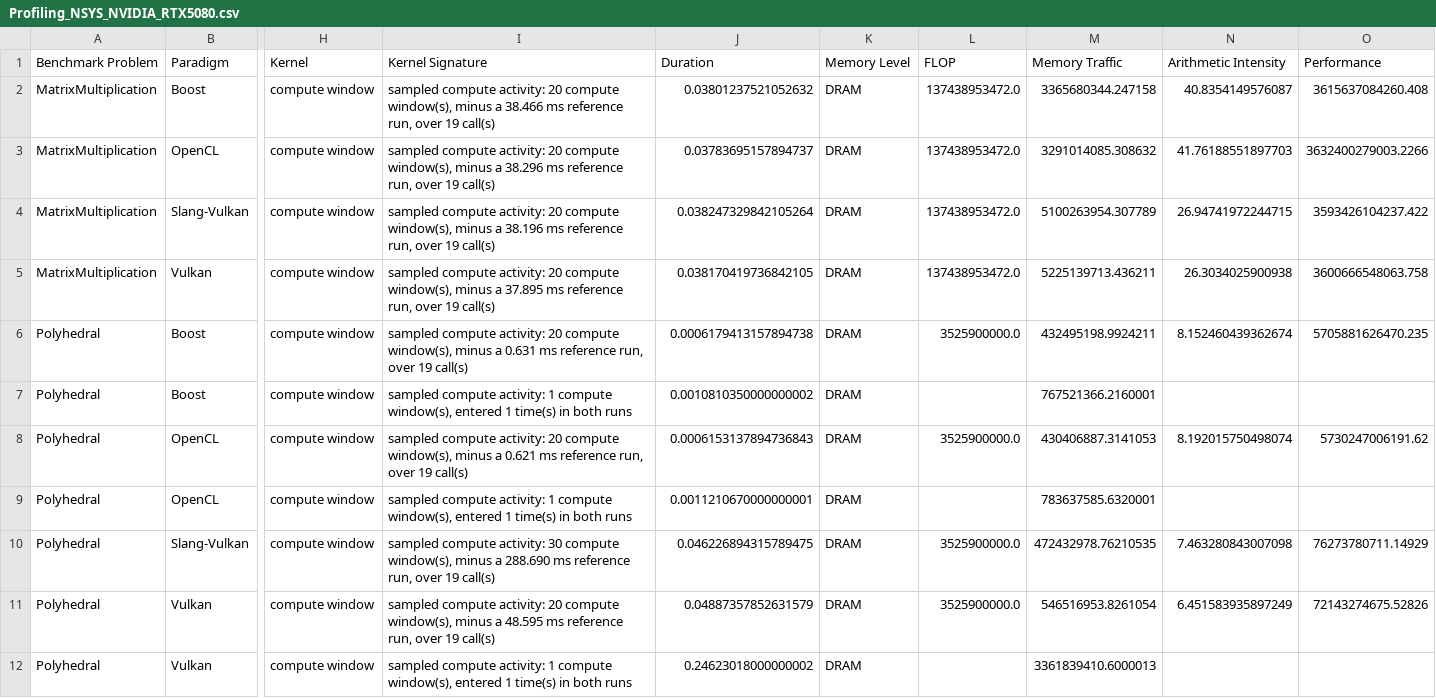
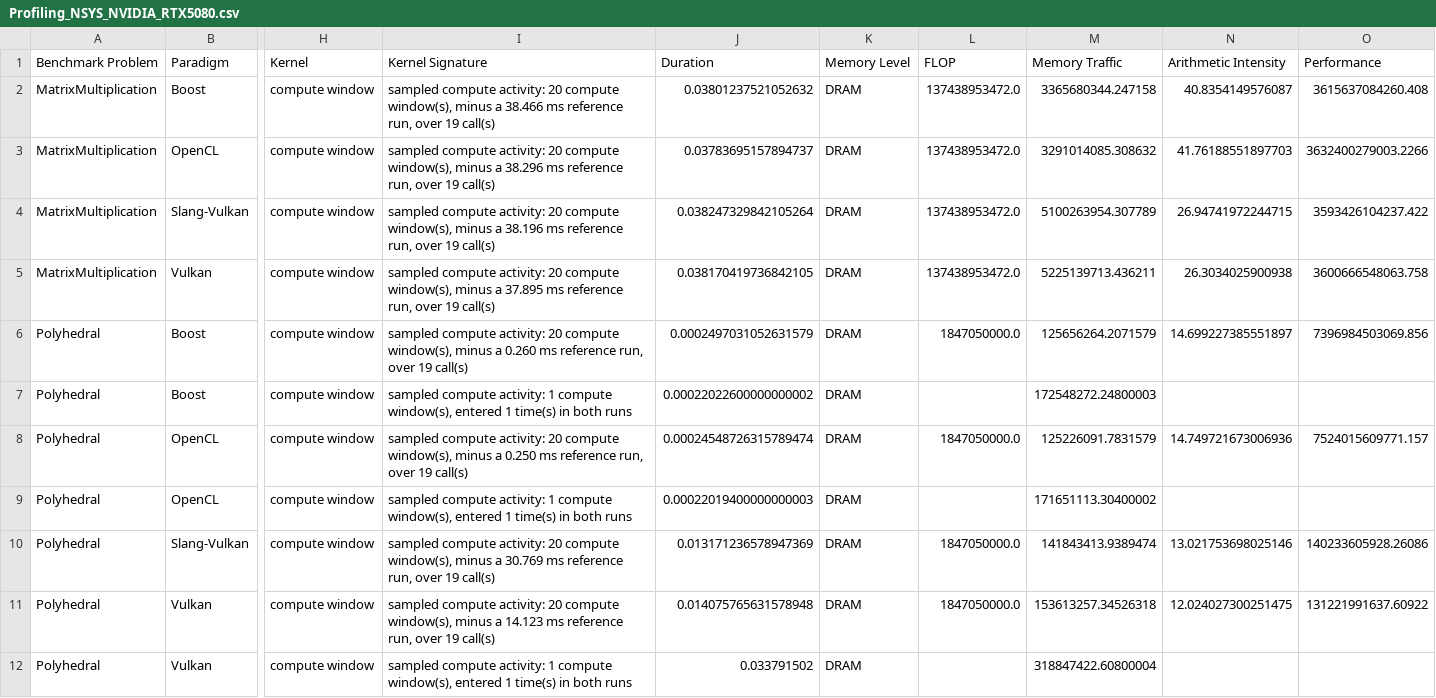
Before and after one commit to schuhmaj/performance-portability-benchmark, a CSV file: results/Profiling_NSYS_NVIDIA_RTX5080.csv, drawn as a sheet; only a part is shown, gaps mark what is left out; the diff names each change by its address in the sheet, - before the commit and + after, or states it on an @@ line.

```diff
--- a/results/Profiling_NSYS_NVIDIA_RTX5080.csv
+++ b/results/Profiling_NSYS_NVIDIA_RTX5080.csv
-I6 (Kernel Signature): …minus a 0.631 ms reference…
+I6 (Kernel Signature): …minus a 0.260 ms reference…
-J6 (Duration): 0.0006179413157894738
+J6 (Duration): 0.0002497031052631579
-L6 (FLOP): 3525900000.0
+L6 (FLOP): 1847050000.0
-M6 (Memory Traffic): 432495198.9924211
+M6 (Memory Traffic): 125656264.2071579
-N6 (Arithmetic Intensity): 8.152460439362674
+N6 (Arithmetic Intensity): 14.699227385551897
-O6 (Performance): 5705881626470.235
+O6 (Performance): 7396984503069.856
-J7 (Duration): 0.0010810350000000002
+J7 (Duration): 0.00022022600000000002
-M7 (Memory Traffic): 767521366.2160001
+M7 (Memory Traffic): 172548272.24800003
-I8 (Kernel Signature): …minus a 0.621 ms reference…
+I8 (Kernel Signature): …minus a 0.250 ms reference…
-J8 (Duration): 0.0006153137894736843
+J8 (Duration): 0.00024548726315789474
-L8 (FLOP): 3525900000.0
+L8 (FLOP): 1847050000.0
-M8 (Memory Traffic): 430406887.3141053
+M8 (Memory Traffic): 125226091.7831579
-N8 (Arithmetic Intensity): 8.192015750498074
+N8 (Arithmetic Intensity): 14.749721673006936
-O8 (Performance): 5730247006191.62
+O8 (Performance): 7524015609771.157
-J9 (Duration): 0.0011210670000000001
+J9 (Duration): 0.00022019400000000003
-M9 (Memory Traffic): 783637585.6320001
+M9 (Memory Traffic): 171651113.30400002
-I10 (Kernel Signature): …compute activity: 30 compute window(s), minus a 288.690 ms reference…
+I10 (Kernel Signature): …compute activity: 20 compute window(s), minus a 30.769 ms reference…
-J10 (Duration): 0.046226894315789475
+J10 (Duration): 0.013171236578947369
-L10:L11 (FLOP): 3525900000.0
+L10:L11 (FLOP): 1847050000.0
-M10 (Memory Traffic): 472432978.76210535
+M10 (Memory Traffic): 141843413.9389474
-N10 (Arithmetic Intensity): 7.463280843007098
+N10 (Arithmetic Intensity): 13.021753698025146
-O10 (Performance): 76273780711.14929
+O10 (Performance): 140233605928.26086
-I11 (Kernel Signature): …minus a 48.595 ms reference…
+I11 (Kernel Signature): …minus a 14.123 ms reference…
-J11 (Duration): 0.04887357852631579
+J11 (Duration): 0.014075765631578948
-M11 (Memory Traffic): 546516953.8261054
+M11 (Memory Traffic): 153613257.34526318
-N11 (Arithmetic Intensity): 6.451583935897249
+N11 (Arithmetic Intensity): 12.024027300251475
-O11 (Performance): 72143274675.52826
+O11 (Performance): 131221991637.60922
-J12 (Duration): 0.24623018000000002
+J12 (Duration): 0.033791502
-M12 (Memory Traffic): 3361839410.6000013
+M12 (Memory Traffic): 318847422.60800004
```
Also changed, not shown: results/Profiling_NCU_NVIDIA_RTX5080.csv, results/Profiling_NGFX_NVIDIA_RTX5080.csv, 34 other files.
